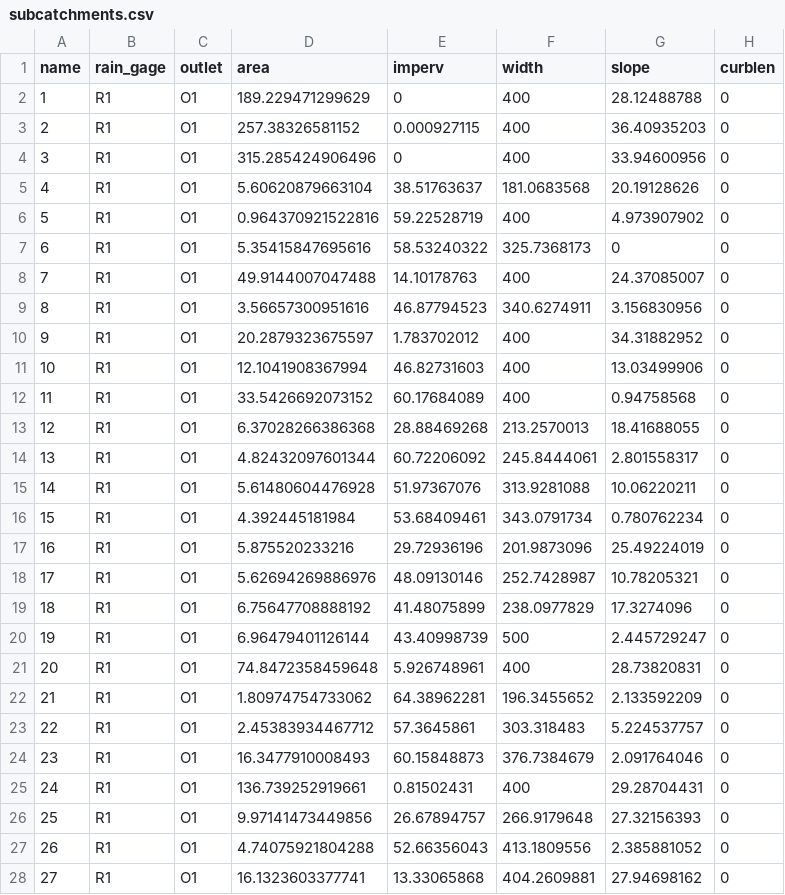
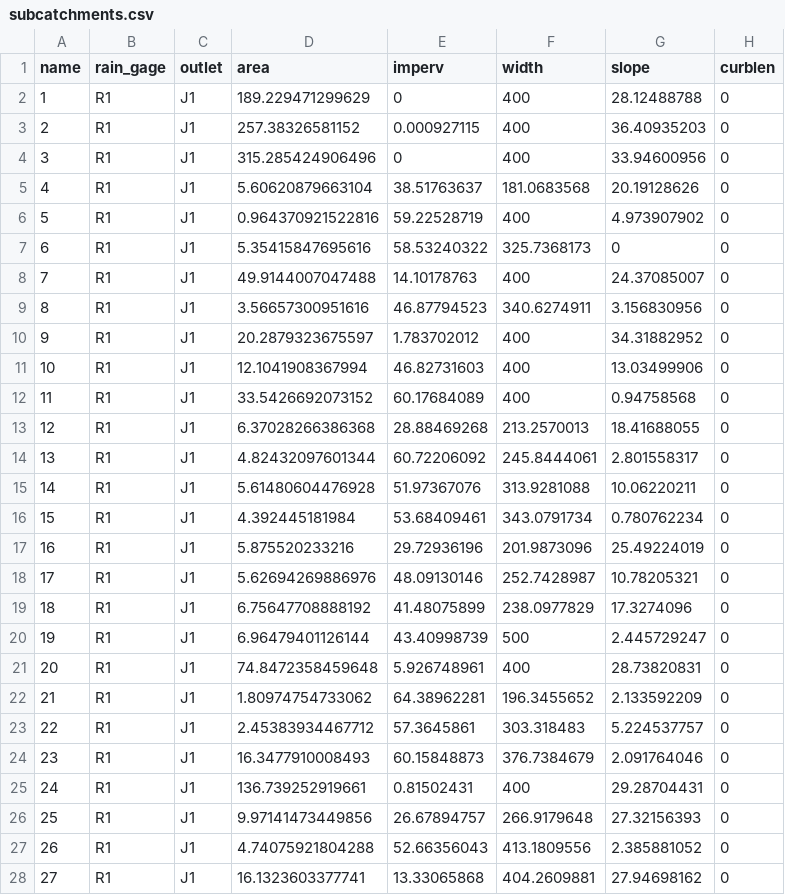
Before and after one commit to nataliedornan/Kahuwai, a CSV file: subcatchments.csv, drawn as a sheet; only a part is shown; the diff covers the shown part only.

Commit message:
changed outlet to J1 so it actually connects to a junction made in the sw network file

```diff
--- a/subcatchments.csv
+++ b/subcatchments.csv
@@ -1,28 +1,28 @@
 "name","rain_gage","outlet","area","imperv","width","slope","curblen"
-1,"R1","O1",189.229471299629,0,400,28.12488788,0
-2,"R1","O1",257.38326581152,0.000927115,400,36.40935203,0
-3,"R1","O1",315.285424906496,0,400,33.94600956,0
-4,"R1","O1",5.60620879663104,38.51763637,181.0683568,20.19128626,0
-5,"R1","O1",0.964370921522816,59.22528719,400,4.973907902,0
-6,"R1","O1",5.35415847695616,58.53240322,325.7368173,0,0
-7,"R1","O1",49.9144007047488,14.10178763,400,24.37085007,0
-8,"R1","O1",3.56657300951616,46.87794523,340.6274911,3.156830956,0
-9,"R1","O1",20.2879323675597,1.783702012,400,34.31882952,0
-10,"R1","O1",12.1041908367994,46.82731603,400,13.03499906,0
-11,"R1","O1",33.5426692073152,60.17684089,400,0.94758568,0
-12,"R1","O1",6.37028266386368,28.88469268,213.2570013,18.41688055,0
-13,"R1","O1",4.82432097601344,60.72206092,245.8444061,2.801558317,0
-14,"R1","O1",5.61480604476928,51.97367076,313.9281088,10.06220211,0
-15,"R1","O1",4.392445181984,53.68409461,343.0791734,0.780762234,0
-16,"R1","O1",5.875520233216,29.72936196,201.9873096,25.49224019,0
-17,"R1","O1",5.62694269886976,48.09130146,252.7428987,10.78205321,0
-18,"R1","O1",6.75647708888192,41.48075899,238.0977829,17.3274096,0
-19,"R1","O1",6.96479401126144,43.40998739,500,2.445729247,0
-20,"R1","O1",74.8472358459648,5.926748961,400,28.73820831,0
-21,"R1","O1",1.80974754733062,64.38962281,196.3455652,2.133592209,0
-22,"R1","O1",2.45383934467712,57.3645861,303.318483,5.224537757,0
-23,"R1","O1",16.3477910008493,60.15848873,376.7384679,2.091764046,0
-24,"R1","O1",136.739252919661,0.81502431,400,29.28704431,0
-25,"R1","O1",9.97141473449856,26.67894757,266.9179648,27.32156393,0
-26,"R1","O1",4.74075921804288,52.66356043,413.1809556,2.385881052,0
-27,"R1","O1",16.1323603377741,13.33065868,404.2609881,27.94698162,0
+1,"R1","J1",189.229471299629,0,400,28.12488788,0
+2,"R1","J1",257.38326581152,0.000927115,400,36.40935203,0
+3,"R1","J1",315.285424906496,0,400,33.94600956,0
+4,"R1","J1",5.60620879663104,38.51763637,181.0683568,20.19128626,0
+5,"R1","J1",0.964370921522816,59.22528719,400,4.973907902,0
+6,"R1","J1",5.35415847695616,58.53240322,325.7368173,0,0
+7,"R1","J1",49.9144007047488,14.10178763,400,24.37085007,0
+8,"R1","J1",3.56657300951616,46.87794523,340.6274911,3.156830956,0
+9,"R1","J1",20.2879323675597,1.783702012,400,34.31882952,0
+10,"R1","J1",12.1041908367994,46.82731603,400,13.03499906,0
+11,"R1","J1",33.5426692073152,60.17684089,400,0.94758568,0
+12,"R1","J1",6.37028266386368,28.88469268,213.2570013,18.41688055,0
+13,"R1","J1",4.82432097601344,60.72206092,245.8444061,2.801558317,0
+14,"R1","J1",5.61480604476928,51.97367076,313.9281088,10.06220211,0
+15,"R1","J1",4.392445181984,53.68409461,343.0791734,0.780762234,0
+16,"R1","J1",5.875520233216,29.72936196,201.9873096,25.49224019,0
+17,"R1","J1",5.62694269886976,48.09130146,252.7428987,10.78205321,0
+18,"R1","J1",6.75647708888192,41.48075899,238.0977829,17.3274096,0
+19,"R1","J1",6.96479401126144,43.40998739,500,2.445729247,0
+20,"R1","J1",74.8472358459648,5.926748961,400,28.73820831,0
+21,"R1","J1",1.80974754733062,64.38962281,196.3455652,2.133592209,0
+22,"R1","J1",2.45383934467712,57.3645861,303.318483,5.224537757,0
+23,"R1","J1",16.3477910008493,60.15848873,376.7384679,2.091764046,0
+24,"R1","J1",136.739252919661,0.81502431,400,29.28704431,0
+25,"R1","J1",9.97141473449856,26.67894757,266.9179648,27.32156393,0
+26,"R1","J1",4.74075921804288,52.66356043,413.1809556,2.385881052,0
+27,"R1","J1",16.1323603377741,13.33065868,404.2609881,27.94698162,0
```
Also changed, not shown: 70 edited cells elsewhere in this file, 2 other files.
